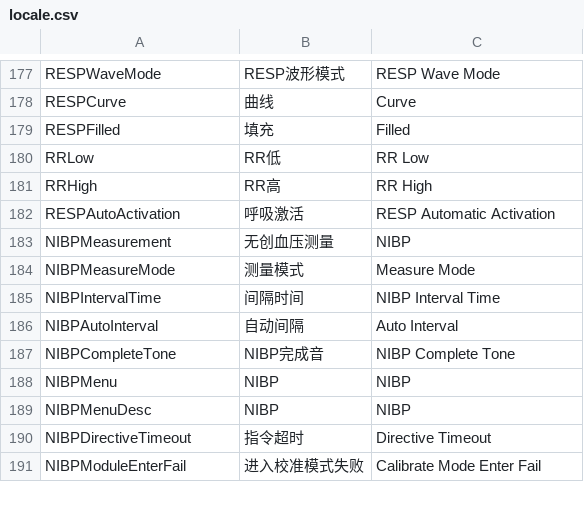
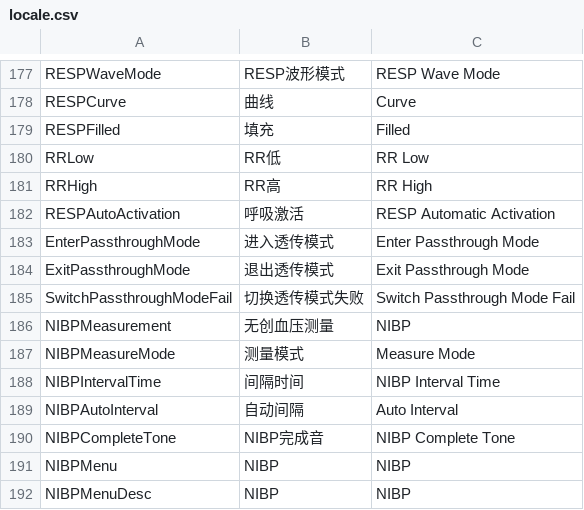
Before and after one commit to 519984307/Appciton, a CSV file: nPM/locale/locale.csv, drawn as a sheet; only a part is shown, gaps mark what is left out; the shorter side is filled out with more unchanged rows.

```diff
--- a/nPM/locale/locale.csv
+++ b/nPM/locale/locale.csv
@@ -182,2 +182,5 @@ RRHigh,RR高,RR High
 RESPAutoActivation,呼吸激活,RESP Automatic Activation
+EnterPassthroughMode,进入透传模式,Enter Passthrough Mode
+ExitPassthroughMode,退出透传模式,Exit Passthrough Mode
+SwitchPassthroughModeFail,切换透传模式失败,Switch Passthrough Mode Fail
 NIBPMeasurement,无创血压测量,NIBP
```
Also changed, not shown: 8 other files.
